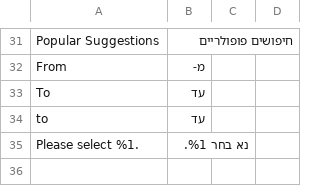
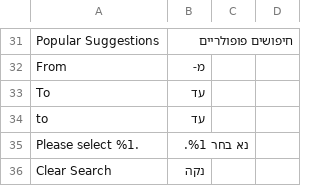
Before and after one commit to studioraz/magento2-default-theme, a CSV file: i18n/he_IL.csv, drawn as a sheet; only a part is shown, gaps mark what is left out; the diff names each change by its address in the sheet, - before the commit and + after, or states it on an @@ line.

Commit message:
HYVA-810 Enhance design and functionality of product pages with improved layout, styling adjustments, and new translations (#46)
Co-authored-by: Dmytro Oliinyk <dima@naamaraz.com>

```diff
--- a/i18n/he_IL.csv
+++ b/i18n/he_IL.csv
+row 36: Clear Search | נקה
```
Also changed, not shown: 12 other files.
